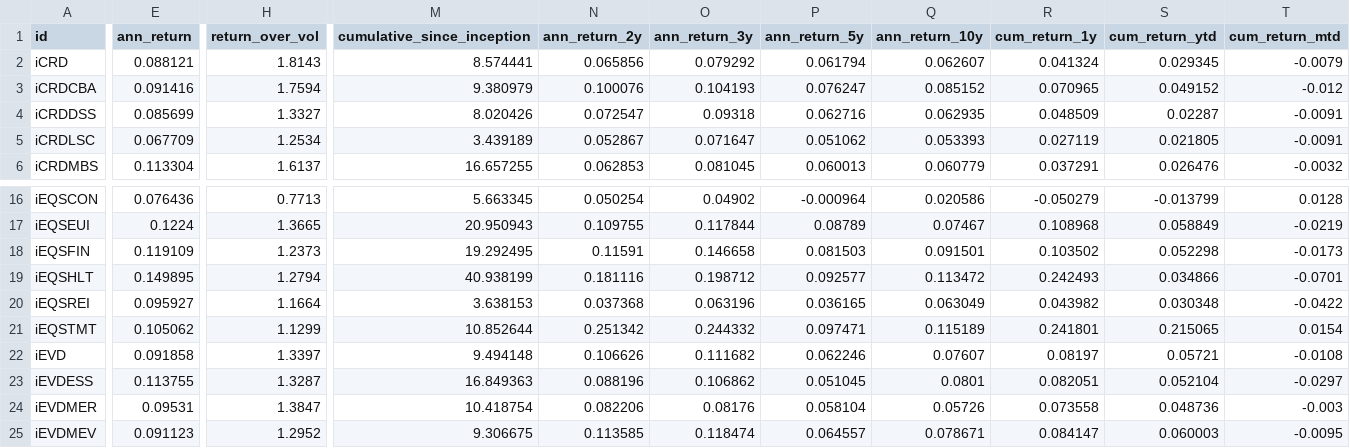
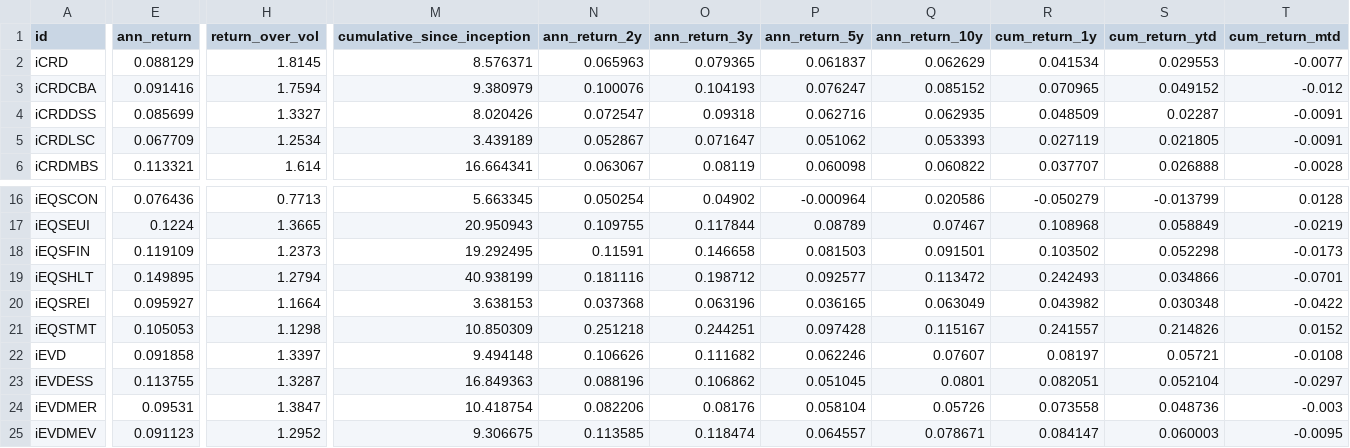
Before and after one commit to pivotalpath/publicdata, a CSV file: index_statistics.csv, drawn as a sheet; only a part is shown, gaps mark what is left out; the diff covers the shown part only; the diff names each change by its address in the sheet, - before the commit and + after, or states it on an @@ line.

Commit message:
update index_statistics.csv 2026-11-10

```diff
--- a/index_statistics.csv
+++ b/index_statistics.csv
-E2 (ann_return): 0.088121
+E2 (ann_return): 0.088129
-H2 (return_over_vol): 1.8143
+H2 (return_over_vol): 1.8145
-M2 (cumulative_since_inception): 8.574441
+M2 (cumulative_since_inception): 8.576371
-N2 (ann_return_2y): 0.065856
+N2 (ann_return_2y): 0.065963
-O2 (ann_return_3y): 0.079292
+O2 (ann_return_3y): 0.079365
-P2 (ann_return_5y): 0.061794
+P2 (ann_return_5y): 0.061837
-Q2 (ann_return_10y): 0.062607
+Q2 (ann_return_10y): 0.062629
-R2 (cum_return_1y): 0.041324
+R2 (cum_return_1y): 0.041534
-S2 (cum_return_ytd): 0.029345
+S2 (cum_return_ytd): 0.029553
-T2 (cum_return_mtd): -0.0079
+T2 (cum_return_mtd): -0.0077
-E6 (ann_return): 0.113304
+E6 (ann_return): 0.113321
-H6 (return_over_vol): 1.6137
+H6 (return_over_vol): 1.614
-M6 (cumulative_since_inception): 16.657255
+M6 (cumulative_since_inception): 16.664341
-N6 (ann_return_2y): 0.062853
+N6 (ann_return_2y): 0.063067
-O6 (ann_return_3y): 0.081045
+O6 (ann_return_3y): 0.08119
-P6 (ann_return_5y): 0.060013
+P6 (ann_return_5y): 0.060098
-Q6 (ann_return_10y): 0.060779
+Q6 (ann_return_10y): 0.060822
-R6 (cum_return_1y): 0.037291
+R6 (cum_return_1y): 0.037707
-S6 (cum_return_ytd): 0.026476
+S6 (cum_return_ytd): 0.026888
-T6 (cum_return_mtd): -0.0032
+T6 (cum_return_mtd): -0.0028
-E21 (ann_return): 0.105062
+E21 (ann_return): 0.105053
-H21 (return_over_vol): 1.1299
+H21 (return_over_vol): 1.1298
-M21 (cumulative_since_inception): 10.852644
+M21 (cumulative_since_inception): 10.850309
-N21 (ann_return_2y): 0.251342
+N21 (ann_return_2y): 0.251218
-O21 (ann_return_3y): 0.244332
+O21 (ann_return_3y): 0.244251
-P21 (ann_return_5y): 0.097471
+P21 (ann_return_5y): 0.097428
-Q21 (ann_return_10y): 0.115189
+Q21 (ann_return_10y): 0.115167
-R21 (cum_return_1y): 0.241801
+R21 (cum_return_1y): 0.241557
-S21 (cum_return_ytd): 0.215065
+S21 (cum_return_ytd): 0.214826
-T21 (cum_return_mtd): 0.0154
+T21 (cum_return_mtd): 0.0152
```
Also changed, not shown: 111 edited cells elsewhere in this file.
